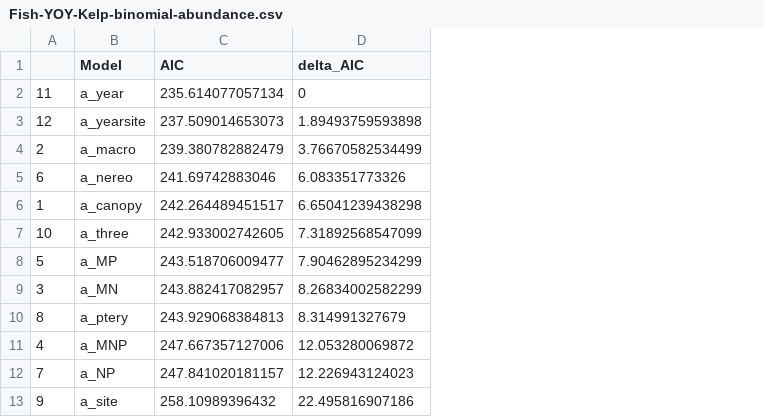
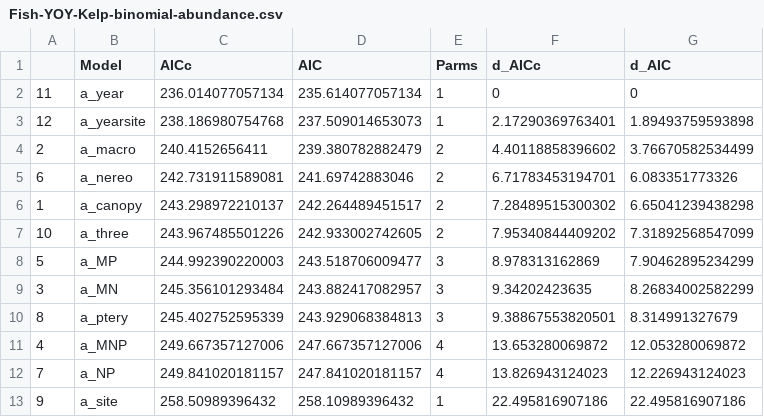
Before and after one commit to nwfsc-cb/OCNMS, a CSV file: Flagstone paper/Plots/Fish-YOY-Kelp-binomial-abundance.csv, drawn as a sheet; addresses are those after the commit; the diff names each change by its address in the sheet, - before the commit and + after, or states it on an @@ line.

```diff
--- a/Flagstone paper/Plots/Fish-YOY-Kelp-binomial-abundance.csv
+++ b/Flagstone paper/Plots/Fish-YOY-Kelp-binomial-abundance.csv
+column C (AICc), rows 2-13: 236.014077057134 | 238.186980754768 | 240.4152656411 | 242.731911589081 | 243.298972210137 | 243.967485501226 | 244.992390220003 | 245.356101293484 | 245.402752595339 | 249.667357127006 | 249.841020181157 | 258.50989396432
+column E (Parms), rows 2-13: 1 | 1 | 2 | 2 | 2 | 2 | 3 | 3 | 3 | 4 | 4 | 1
+column F (d_AICc), rows 2-13: 0 | 2.17290369763401 | 4.40118858396602 | 6.71783453194701 | 7.28489515300302 | 7.95340844409202 | 8.978313162869 | 9.34202423635 | 9.38867553820501 | 13.653280069872 | 13.826943124023 | 22.495816907186
-G1: delta_AIC
+G1: d_AIC
```
Also changed, not shown: Flagstone paper/Plots/Fish-YOY-Kelp-binomial-probability-occurence.csv, 5 other files.
